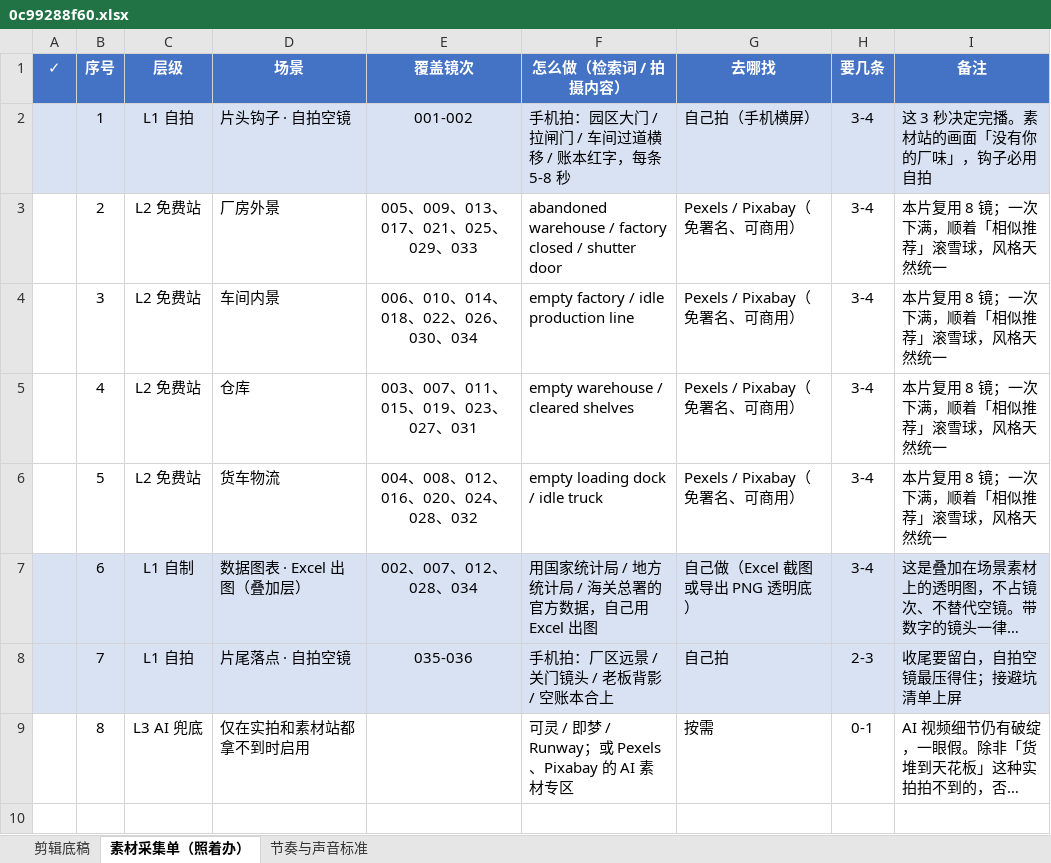
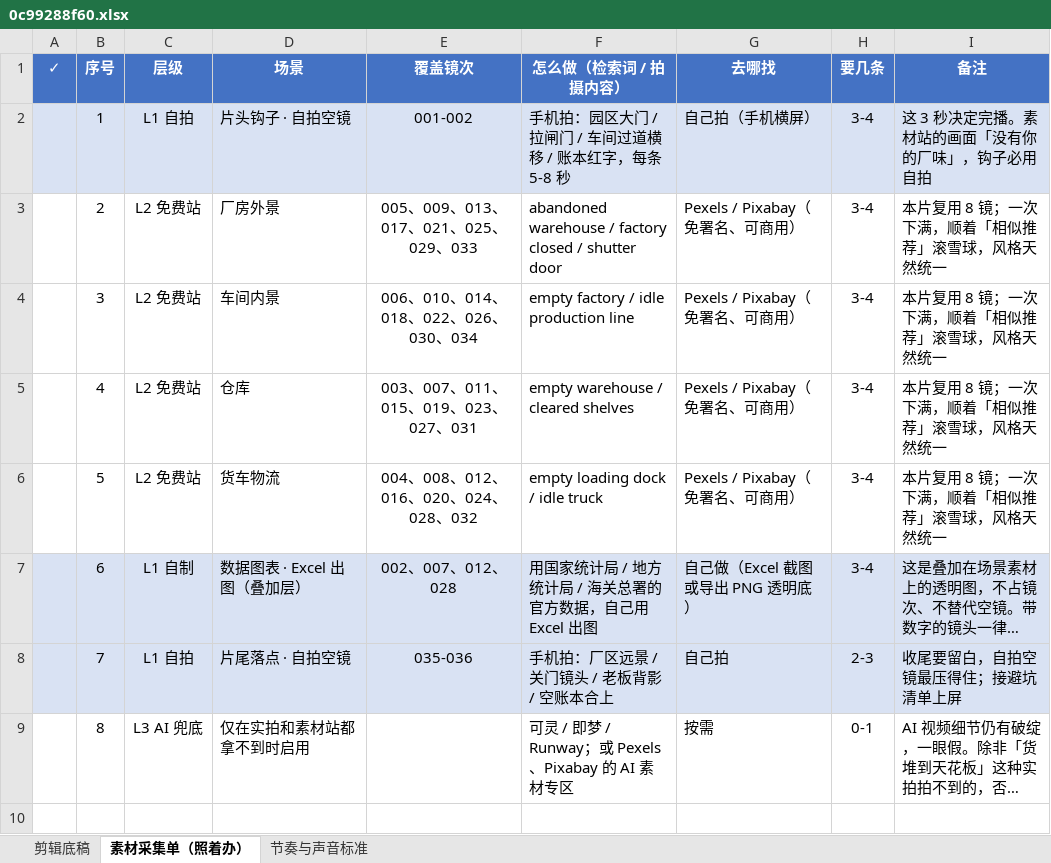
Before and after one commit to tedvong894/yrd-mfg-intel, an Excel workbook: workshop/0c99288f60.xlsx, sheet 素材采集单（照着办）, drawn as a sheet; only a part is shown; long unchanged cells end in …; values as stored, in another font and other column widths than the file's, no borders; the diff names each change by its address in the sheet, - before the commit and + after, or states it on an @@ line.

```diff
--- a/workshop/0c99288f60.xlsx (sheet 素材采集单（照着办）)
+++ b/workshop/0c99288f60.xlsx (sheet 素材采集单（照着办）)
-E7 (覆盖镜次): 002、007、012、028、034
+E7 (覆盖镜次): 002、007、012、028
```
Also changed, not shown: sheet 剪辑底稿.
